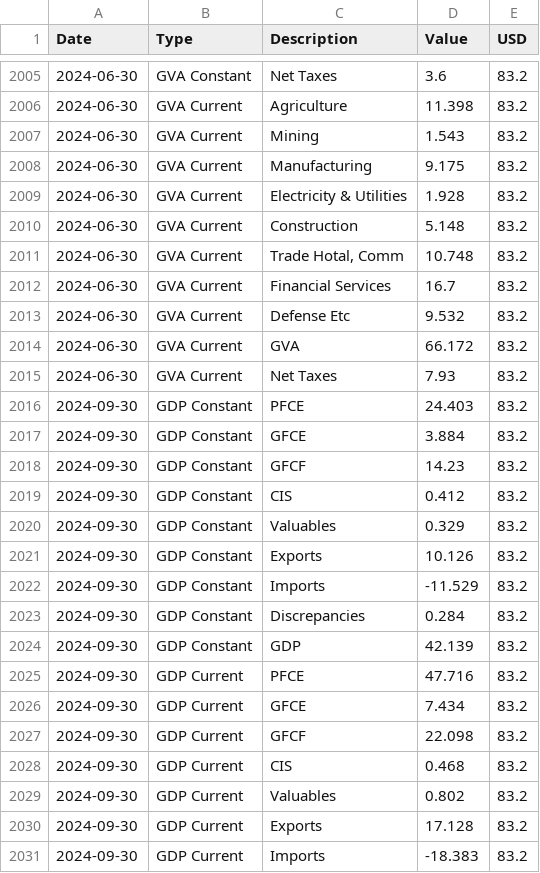
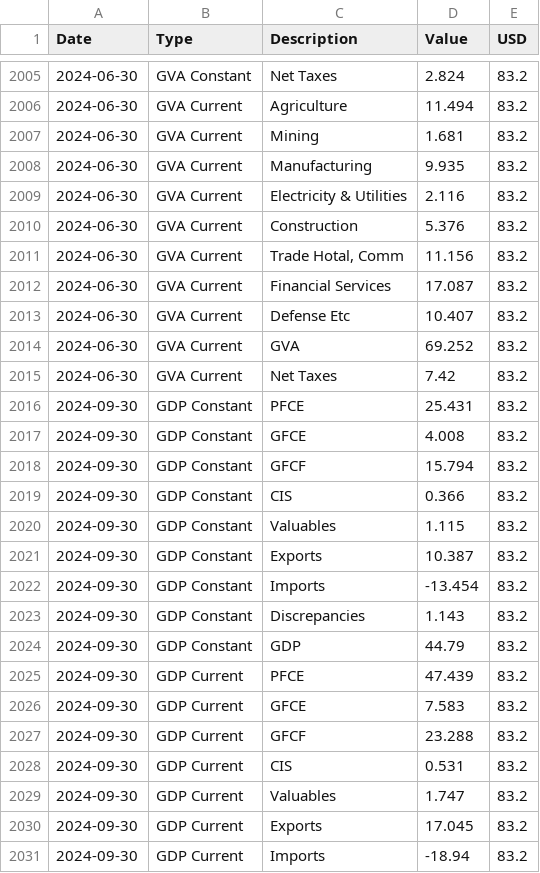
Before and after one commit to paragkar/gdp, a CSV file: 2022_12_22_Indian_GDP_GVA_Comb.csv, drawn as a sheet; only a part is shown, gaps mark what is left out; the diff covers the shown part only.

```diff
--- a/2022_12_22_Indian_GDP_GVA_Comb.csv
+++ b/2022_12_22_Indian_GDP_GVA_Comb.csv
@@ -2005,27 +2005,27 @@ Date,Type,Description,Value,USD
-2024-06-30,GVA Constant,Net Taxes,3.6,83.2
-2024-06-30,GVA Current,Agriculture,11.398,83.2
-2024-06-30,GVA Current,Mining,1.543,83.2
-2024-06-30,GVA Current,Manufacturing,9.175,83.2
-2024-06-30,GVA Current,Electricity & Utilities,1.928,83.2
-2024-06-30,GVA Current,Construction,5.148,83.2
-2024-06-30,GVA Current,"Trade Hotal, Comm",10.748,83.2
-2024-06-30,GVA Current,Financial Services,16.7,83.2
-2024-06-30,GVA Current,Defense Etc,9.532,83.2
-2024-06-30,GVA Current,GVA,66.172,83.2
-2024-06-30,GVA Current,Net Taxes,7.93,83.2
-2024-09-30,GDP Constant,PFCE,24.403,83.2
-2024-09-30,GDP Constant,GFCE,3.884,83.2
-2024-09-30,GDP Constant,GFCF,14.23,83.2
-2024-09-30,GDP Constant,CIS,0.412,83.2
-2024-09-30,GDP Constant,Valuables,0.329,83.2
-2024-09-30,GDP Constant,Exports,10.126,83.2
-2024-09-30,GDP Constant,Imports,-11.529,83.2
-2024-09-30,GDP Constant,Discrepancies,0.284,83.2
-2024-09-30,GDP Constant,GDP,42.139,83.2
-2024-09-30,GDP Current,PFCE,47.716,83.2
-2024-09-30,GDP Current,GFCE,7.434,83.2
-2024-09-30,GDP Current,GFCF,22.098,83.2
-2024-09-30,GDP Current,CIS,0.468,83.2
-2024-09-30,GDP Current,Valuables,0.802,83.2
-2024-09-30,GDP Current,Exports,17.128,83.2
-2024-09-30,GDP Current,Imports,-18.383,83.2
+2024-06-30,GVA Constant,Net Taxes,2.824,83.2
+2024-06-30,GVA Current,Agriculture,11.494,83.2
+2024-06-30,GVA Current,Mining,1.681,83.2
+2024-06-30,GVA Current,Manufacturing,9.935,83.2
+2024-06-30,GVA Current,Electricity & Utilities,2.116,83.2
+2024-06-30,GVA Current,Construction,5.376,83.2
+2024-06-30,GVA Current,"Trade Hotal, Comm",11.156,83.2
+2024-06-30,GVA Current,Financial Services,17.087,83.2
+2024-06-30,GVA Current,Defense Etc,10.407,83.2
+2024-06-30,GVA Current,GVA,69.252,83.2
+2024-06-30,GVA Current,Net Taxes,7.42,83.2
+2024-09-30,GDP Constant,PFCE,25.431,83.2
+2024-09-30,GDP Constant,GFCE,4.008,83.2
+2024-09-30,GDP Constant,GFCF,15.794,83.2
+2024-09-30,GDP Constant,CIS,0.366,83.2
+2024-09-30,GDP Constant,Valuables,1.115,83.2
+2024-09-30,GDP Constant,Exports,10.387,83.2
+2024-09-30,GDP Constant,Imports,-13.454,83.2
+2024-09-30,GDP Constant,Discrepancies,1.143,83.2
+2024-09-30,GDP Constant,GDP,44.79,83.2
+2024-09-30,GDP Current,PFCE,47.439,83.2
+2024-09-30,GDP Current,GFCE,7.583,83.2
+2024-09-30,GDP Current,GFCF,23.288,83.2
+2024-09-30,GDP Current,CIS,0.531,83.2
+2024-09-30,GDP Current,Valuables,1.747,83.2
+2024-09-30,GDP Current,Exports,17.045,83.2
+2024-09-30,GDP Current,Imports,-18.94,83.2
```
Also changed, not shown: 125 edited cells elsewhere in this file.
